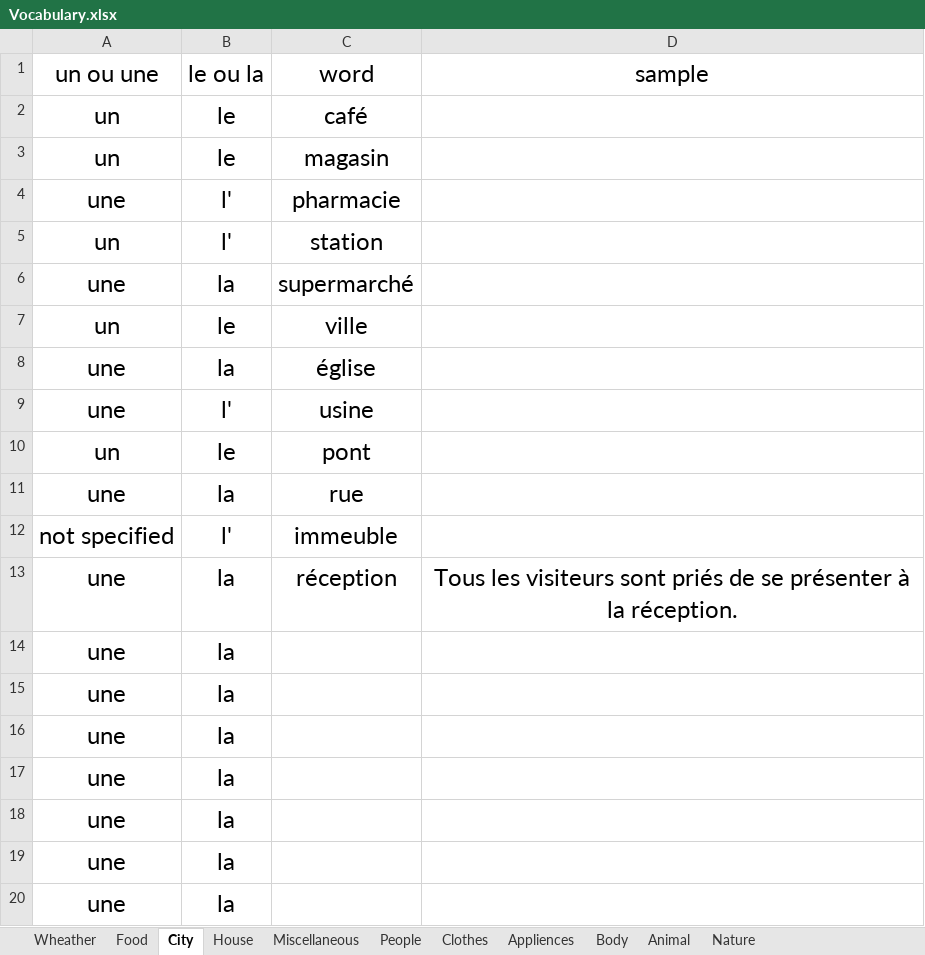
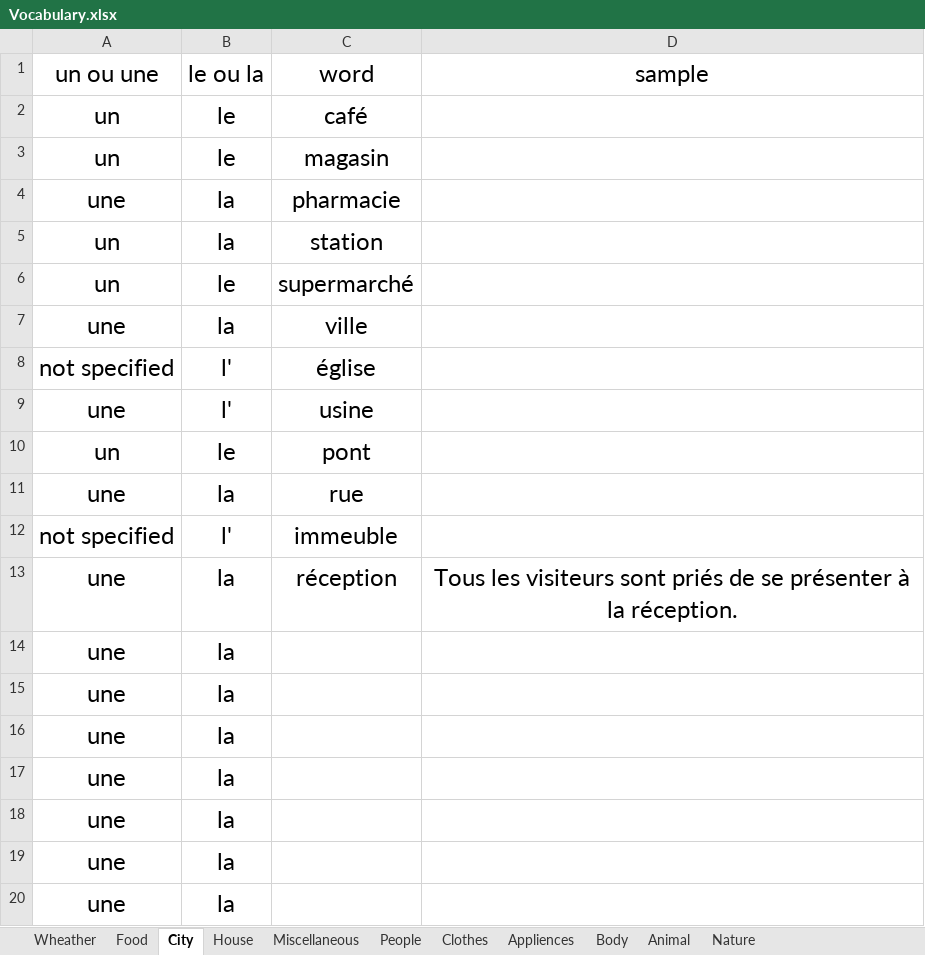
Before and after one commit to mitramir55/Learn-French-with-Miti, an Excel workbook: Vocabulary.xlsx, sheet City, drawn as a sheet; values as stored, in another font and other column widths than the file's, no borders; table styles not drawn; removed rows and columns are numbered as before the commit, all else as after; the diff names each change by its address in the sheet, - before the commit and + after, or states it on an @@ line.

```diff
--- a/Vocabulary.xlsx (sheet City)
+++ b/Vocabulary.xlsx (sheet City)
-B4:B5 (le ou la): l'
+B4:B5 (le ou la): la
-row 6: une | la | supermarché
-C6 (word): ville
+C6 (word): supermarché
-C7 (word): église
+C7 (word): ville
+row 8: not specified | l' | église
```
Also changed, not shown: sheet Food, formulas that keep their value, 11 other files.
